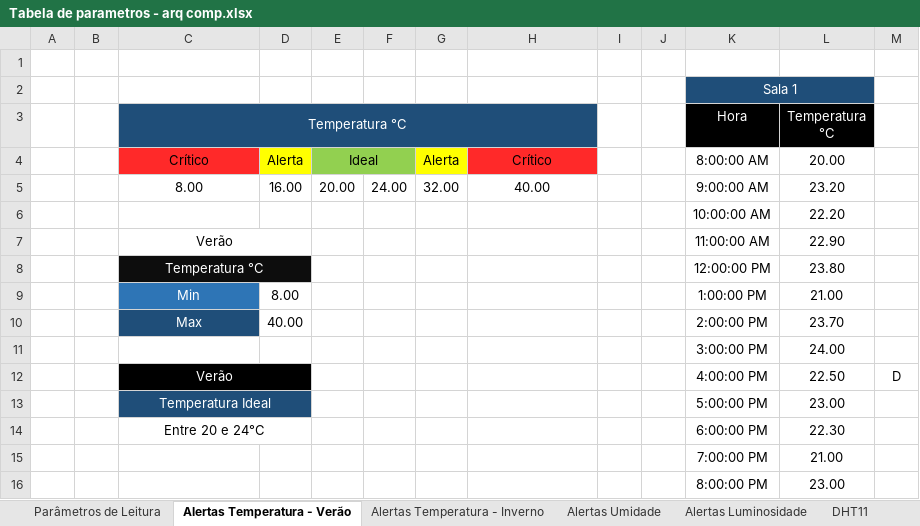
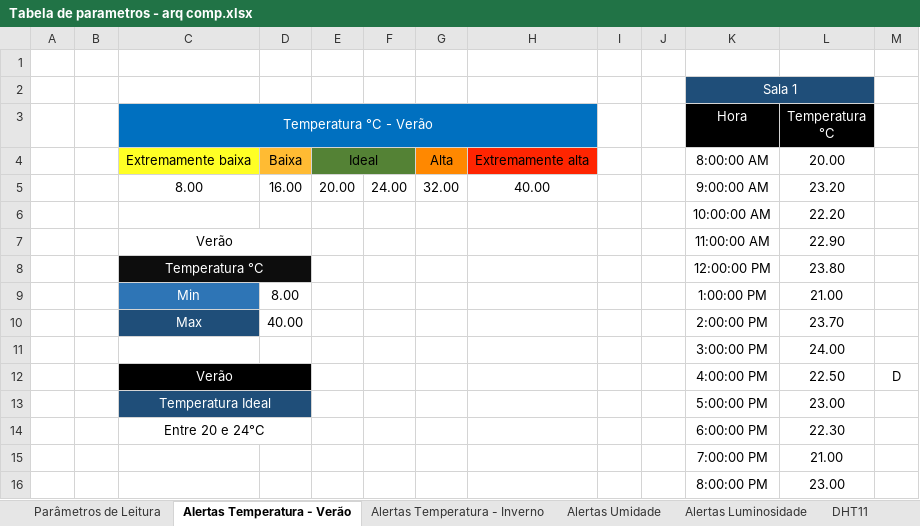
Before and after one commit to BandTec/Ferbgam, an Excel workbook: Sprint 2/Documentação/Relatório de Arq. Comp/Tabela de parametros - arq comp.xlsx, sheet Alertas Temperatura - Verão, drawn as a sheet; values as stored, in another font and other column widths than the file's, no borders; the diff names each change by its address in the sheet, - before the commit and + after, or states it on an @@ line.

```diff
--- a/Sprint 2/Documentação/Relatório de Arq. Comp/Tabela de parametros - arq comp.xlsx (sheet Alertas Temperatura - Verão)
+++ b/Sprint 2/Documentação/Relatório de Arq. Comp/Tabela de parametros - arq comp.xlsx (sheet Alertas Temperatura - Verão)
-C3: Temperatura °C
+C3: Temperatura °C - Verão
-C3:H3 fill: #1F4E79
+C3:H3 fill: #0070C0
-C4 (Temperatura °C - Verão): Crítico
+C4 (Temperatura °C - Verão): Extremamente baixa
-C4 fill: #FF2929
+C4 fill: #FFFF25
-D4: Alerta
+D4: Baixa
-D4 fill: #FFFF00
+D4 fill: #FFBB33
-E4:F4 fill: #92D050
+E4:F4 fill: #548235
-G4: Alerta
+G4: Alta
-G4 fill: #FFFF00
+G4 fill: #FF8800
-H4: Crítico
+H4: Extremamente alta
-H4 fill: #FF2929
+H4 fill: #FF2501
```
Also changed, not shown: sheet Alertas Luminosidade, sheet Alertas Temperatura - Inverno, sheet Alertas Umidade, 1 other file.
